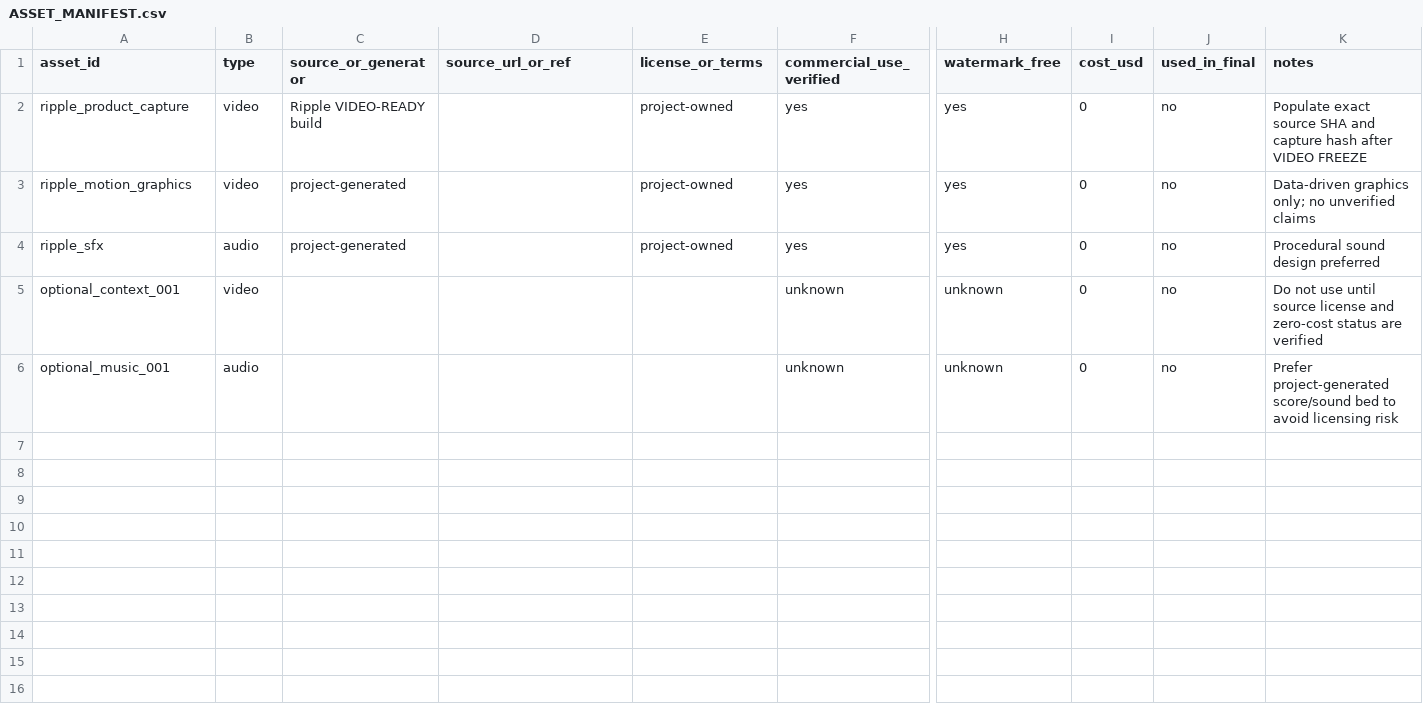
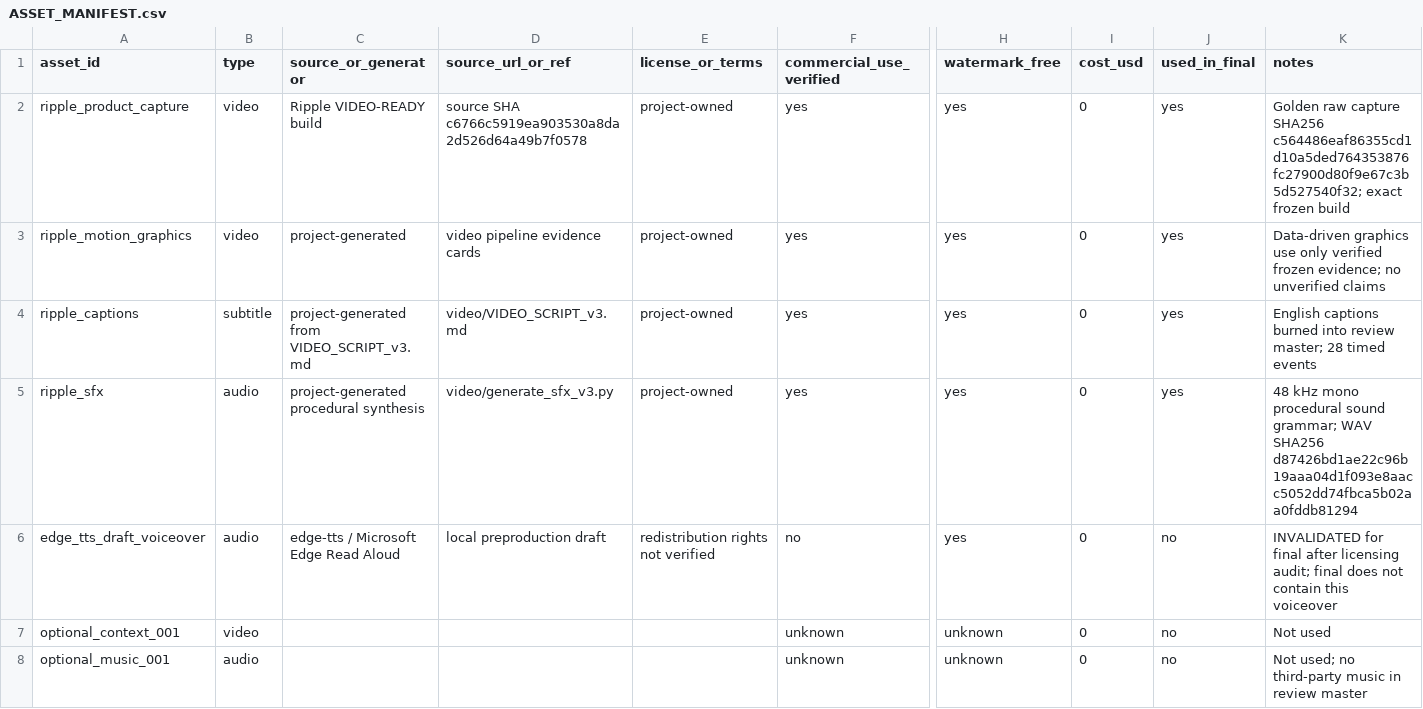
Before and after one commit to rarescos-pixel/ripple-agentic-plan-repair, a CSV file: video/ASSET_MANIFEST.csv, drawn as a sheet; only a part is shown, gaps mark what is left out; addresses are those after the commit; rows hold the shown columns only; the diff names each change by its address in the sheet, - before the commit and + after, or states it on an @@ line.

Commit message:
Lock final video asset provenance and exclude unverified TTS

```diff
--- a/video/ASSET_MANIFEST.csv
+++ b/video/ASSET_MANIFEST.csv
-D2 (source_url_or_ref): (empty)
+D2 (source_url_or_ref): source SHA c6766c5919ea903530a8da2d526d64a49b7f0578
-J2:J3 (used_in_final): no
+J2:J3 (used_in_final): yes
-K2 (notes): Populate exact source SHA and capture hash after VIDEO FREEZE
+K2 (notes): Golden raw capture SHA256 c564486eaf86355cd1d10a5ded764353876fc27900d80f9e67c3b5d527540f32; exact frozen build
-D3 (source_url_or_ref): (empty)
+D3 (source_url_or_ref): video pipeline evidence cards
-K3 (notes): Data-driven graphics only; no unverified…
+K3 (notes): Data-driven graphics use only verified frozen evidence; no unverified…
+row 4: ripple_captions | subtitle | project-generated from VIDEO_SCRIPT_v3.md | video/VIDEO_SCRIPT_v3.md | project-owned | yes | yes | 0 | yes | English captions burned into review master; 28 timed events
-C5 (source_or_generator): project-generated
+C5 (source_or_generator): project-generated procedural synthesis
-D5 (source_url_or_ref): (empty)
+D5 (source_url_or_ref): video/generate_sfx_v3.py
-J5 (used_in_final): no
+J5 (used_in_final): yes
-K5 (notes): Procedural sound design preferred
+K5 (notes): 48 kHz mono procedural sound grammar; WAV SHA256 d87426bd1ae22c96b19aaa04d1f093e8aacc5052dd74fbca5b02aa0fddb81294
+row 6: edge_tts_draft_voiceover | audio | edge-tts / Microsoft Edge Read Aloud | local preproduction draft | redistribution rights not verified | no | yes | 0 | no | INVALIDATED for final after licensing audit; final does not contain this voiceover
-K7 (notes): Do not use until source license and zero-cost status are verified
+K7 (notes): Not used
-K8 (notes): Prefer project-generated score/sound bed to avoid licensing risk
+K8 (notes): Not used; no third-party music in review master
```
